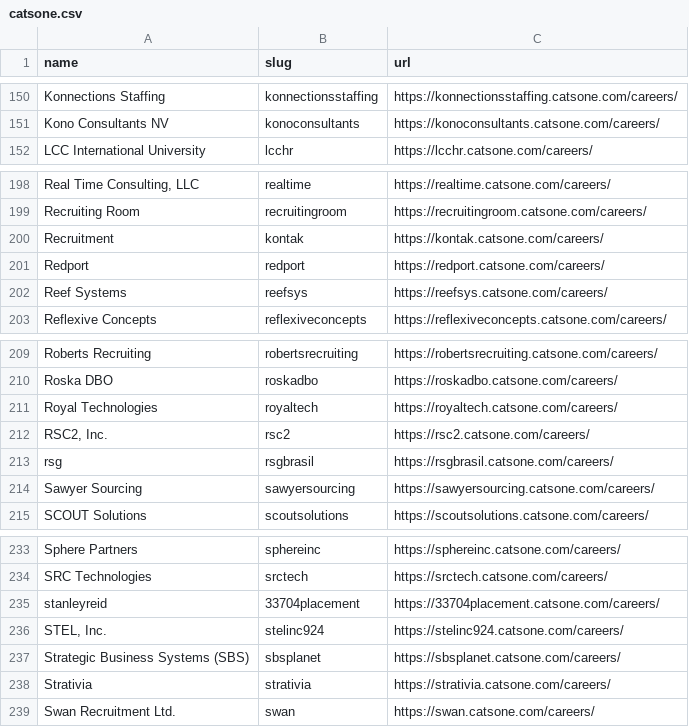
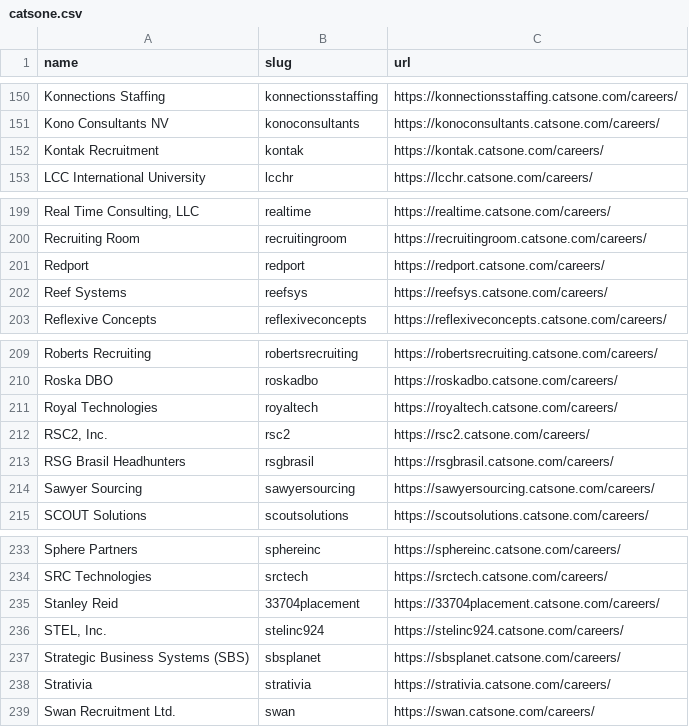
Before and after one commit to kalil0321/ats-scrapers, a CSV file: ats-companies/catsone.csv, drawn as a sheet; only a part is shown, gaps mark what is left out; removed rows and columns are numbered as before the commit, all else as after; the diff names each change by its address in the sheet, - before the commit and + after, or states it on an @@ line.

```diff
--- a/ats-companies/catsone.csv
+++ b/ats-companies/catsone.csv
+row 152: Kontak Recruitment | kontak | https://kontak.catsone.com/careers/
-row 200: Recruitment | kontak | https://kontak.catsone.com/careers/
-A213 (name): rsg
+A213 (name): RSG Brasil Headhunters
-A235 (name): stanleyreid
+A235 (name): Stanley Reid
```
Also changed, not shown: 10 other files.
